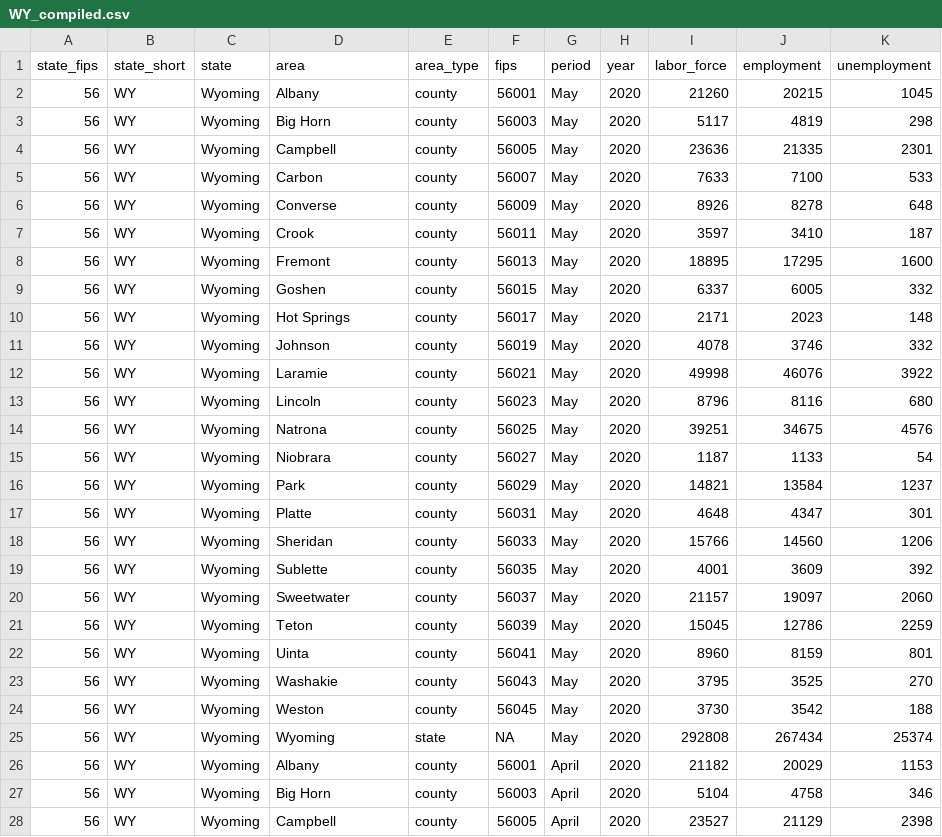
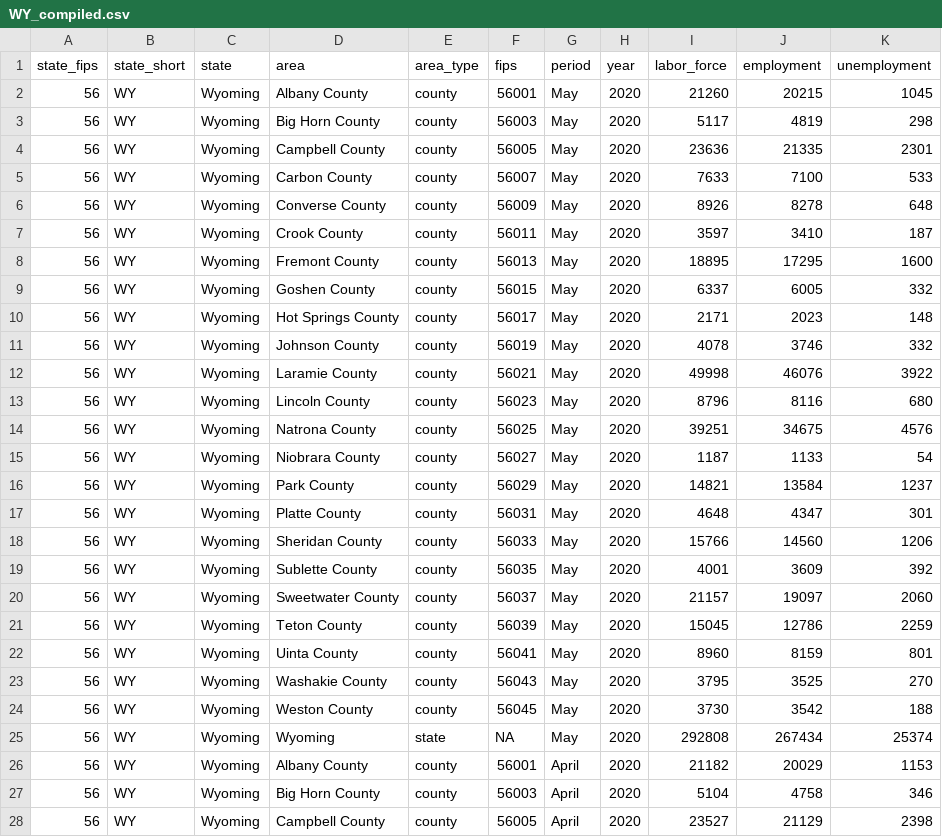
Before and after one commit to andyzwang/coronavirus-unemployment, a CSV file: employment_rates/WY/WY_compiled.csv, drawn as a sheet; only a part is shown; the diff covers the shown part only.

```diff
--- a/employment_rates/WY/WY_compiled.csv
+++ b/employment_rates/WY/WY_compiled.csv
@@ -1,28 +1,28 @@
 "state_fips","state_short","state","area","area_type","fips","period","year","labor_force","employment","unemployment"
-"56","WY","Wyoming","Albany","county",56001,"May",2020,21260,20215,1045
-"56","WY","Wyoming","Big Horn","county",56003,"May",2020,5117,4819,298
-"56","WY","Wyoming","Campbell","county",56005,"May",2020,23636,21335,2301
-"56","WY","Wyoming","Carbon","county",56007,"May",2020,7633,7100,533
-"56","WY","Wyoming","Converse","county",56009,"May",2020,8926,8278,648
-"56","WY","Wyoming","Crook","county",56011,"May",2020,3597,3410,187
-"56","WY","Wyoming","Fremont","county",56013,"May",2020,18895,17295,1600
-"56","WY","Wyoming","Goshen","county",56015,"May",2020,6337,6005,332
-"56","WY","Wyoming","Hot Springs","county",56017,"May",2020,2171,2023,148
-"56","WY","Wyoming","Johnson","county",56019,"May",2020,4078,3746,332
-"56","WY","Wyoming","Laramie","county",56021,"May",2020,49998,46076,3922
-"56","WY","Wyoming","Lincoln","county",56023,"May",2020,8796,8116,680
-"56","WY","Wyoming","Natrona","county",56025,"May",2020,39251,34675,4576
-"56","WY","Wyoming","Niobrara","county",56027,"May",2020,1187,1133,54
-"56","WY","Wyoming","Park","county",56029,"May",2020,14821,13584,1237
-"56","WY","Wyoming","Platte","county",56031,"May",2020,4648,4347,301
-"56","WY","Wyoming","Sheridan","county",56033,"May",2020,15766,14560,1206
-"56","WY","Wyoming","Sublette","county",56035,"May",2020,4001,3609,392
-"56","WY","Wyoming","Sweetwater","county",56037,"May",2020,21157,19097,2060
-"56","WY","Wyoming","Teton","county",56039,"May",2020,15045,12786,2259
-"56","WY","Wyoming","Uinta","county",56041,"May",2020,8960,8159,801
-"56","WY","Wyoming","Washakie","county",56043,"May",2020,3795,3525,270
-"56","WY","Wyoming","Weston","county",56045,"May",2020,3730,3542,188
+"56","WY","Wyoming","Albany County","county",56001,"May",2020,21260,20215,1045
+"56","WY","Wyoming","Big Horn County","county",56003,"May",2020,5117,4819,298
+"56","WY","Wyoming","Campbell County","county",56005,"May",2020,23636,21335,2301
+"56","WY","Wyoming","Carbon County","county",56007,"May",2020,7633,7100,533
+"56","WY","Wyoming","Converse County","county",56009,"May",2020,8926,8278,648
+"56","WY","Wyoming","Crook County","county",56011,"May",2020,3597,3410,187
+"56","WY","Wyoming","Fremont County","county",56013,"May",2020,18895,17295,1600
+"56","WY","Wyoming","Goshen County","county",56015,"May",2020,6337,6005,332
+"56","WY","Wyoming","Hot Springs County","county",56017,"May",2020,2171,2023,148
+"56","WY","Wyoming","Johnson County","county",56019,"May",2020,4078,3746,332
+"56","WY","Wyoming","Laramie County","county",56021,"May",2020,49998,46076,3922
+"56","WY","Wyoming","Lincoln County","county",56023,"May",2020,8796,8116,680
+"56","WY","Wyoming","Natrona County","county",56025,"May",2020,39251,34675,4576
+"56","WY","Wyoming","Niobrara County","county",56027,"May",2020,1187,1133,54
+"56","WY","Wyoming","Park County","county",56029,"May",2020,14821,13584,1237
+"56","WY","Wyoming","Platte County","county",56031,"May",2020,4648,4347,301
+"56","WY","Wyoming","Sheridan County","county",56033,"May",2020,15766,14560,1206
+"56","WY","Wyoming","Sublette County","county",56035,"May",2020,4001,3609,392
+"56","WY","Wyoming","Sweetwater County","county",56037,"May",2020,21157,19097,2060
+"56","WY","Wyoming","Teton County","county",56039,"May",2020,15045,12786,2259
+"56","WY","Wyoming","Uinta County","county",56041,"May",2020,8960,8159,801
+"56","WY","Wyoming","Washakie County","county",56043,"May",2020,3795,3525,270
+"56","WY","Wyoming","Weston County","county",56045,"May",2020,3730,3542,188
 "56","WY","Wyoming","Wyoming","state",NA,"May",2020,292808,267434,25374
-"56","WY","Wyoming","Albany","county",56001,"April",2020,21182,20029,1153
-"56","WY","Wyoming","Big Horn","county",56003,"April",2020,5104,4758,346
-"56","WY","Wyoming","Campbell","county",56005,"April",2020,23527,21129,2398
+"56","WY","Wyoming","Albany County","county",56001,"April",2020,21182,20029,1153
+"56","WY","Wyoming","Big Horn County","county",56003,"April",2020,5104,4758,346
+"56","WY","Wyoming","Campbell County","county",56005,"April",2020,23527,21129,2398
```
Also changed, not shown: 20 edited cells elsewhere in this file, employment_rates/SC/SC_compiled.csv, 4 other files.
